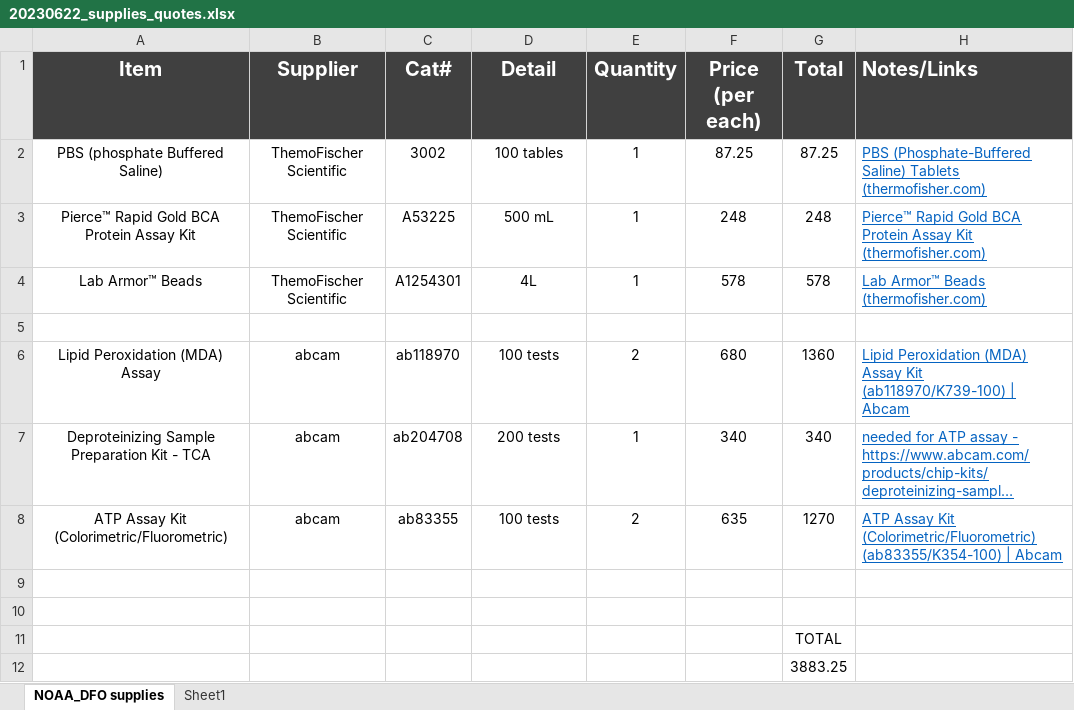
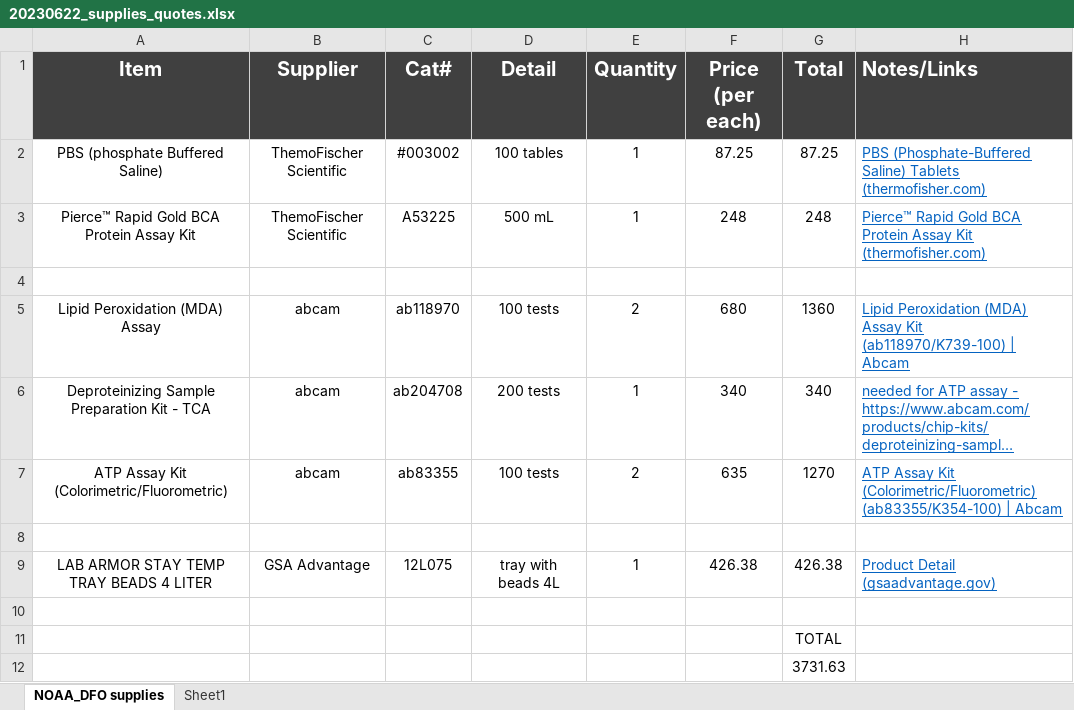
Before and after one commit to NEFSC/EAD-ASEB-Airradians_CellularMolecular_OA, an Excel workbook: Other/Purchases/20230622_supplies_quotes.xlsx, sheet NOAA_DFO supplies, drawn as a sheet; long unchanged cells end in …; values as stored, in another font and other column widths than the file's, no borders; removed rows and columns are numbered as before the commit, all else as after; the diff names each change by its address in the sheet, - before the commit and + after, or states it on an @@ line.

Commit message:
edit to supplies quotes

```diff
--- a/Other/Purchases/20230622_supplies_quotes.xlsx (sheet NOAA_DFO supplies)
+++ b/Other/Purchases/20230622_supplies_quotes.xlsx (sheet NOAA_DFO supplies)
-C2 (Cat#): 3002
+C2 (Cat#): #003002
-row 4: Lab Armor™ Beads | ThemoFischer Scientific | A1254301 | 4L | 1 | 578 | 578 | Lab Armor™ Beads (thermofisher.com)
+row 9: LAB ARMOR STAY TEMP TRAY BEADS 4 LITER | GSA Advantage | 12L075 | tray with beads 4L | 1 | 426.38 | 426.38 | Product Detail (gsaadvantage.gov)
-G12 (Total): 3883.25
+G12 (Total): 3731.63
```
Also changed, not shown: formulas that keep their value.
